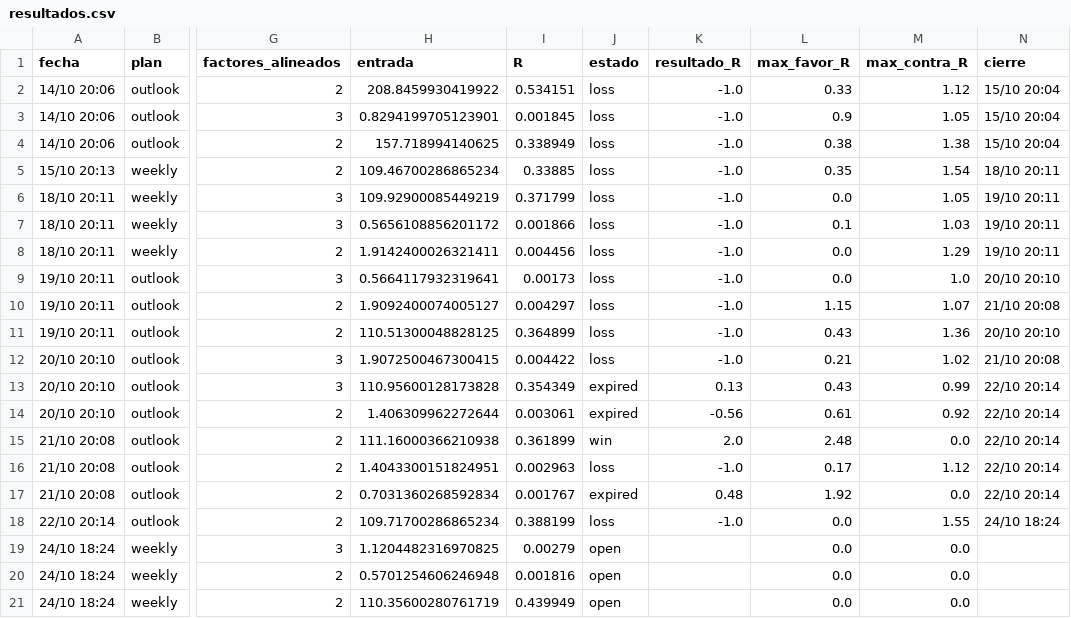
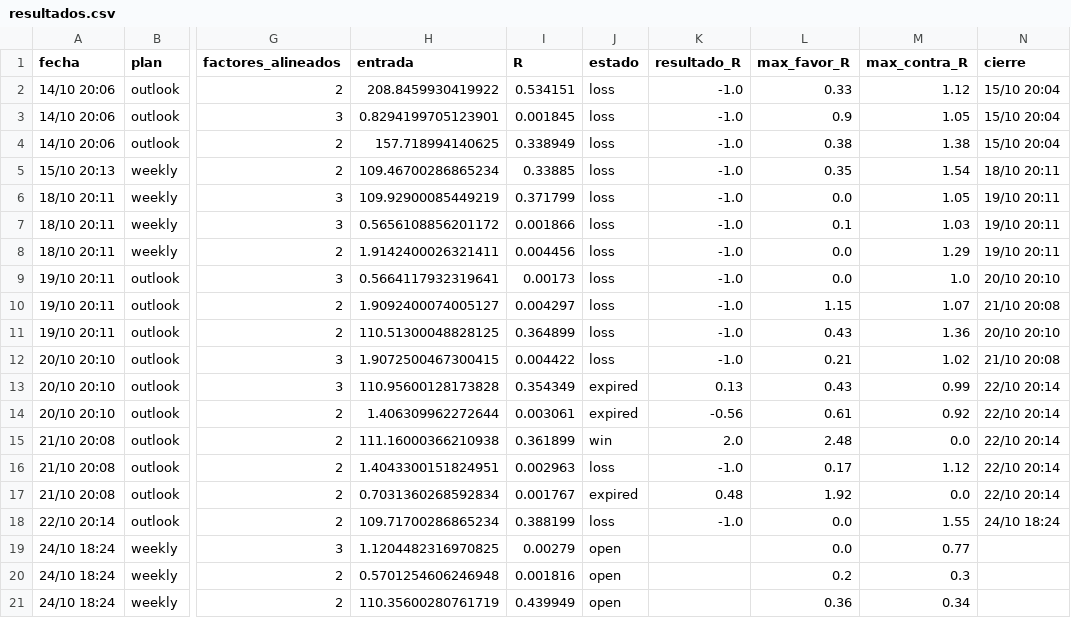
Before and after one commit to tradingmindset217-web/calendar, a CSV file: reports/resultados.csv, drawn as a sheet; only a part is shown, gaps mark what is left out; the diff names each change by its address in the sheet, - before the commit and + after, or states it on an @@ line.

```diff
--- a/reports/resultados.csv
+++ b/reports/resultados.csv
-M19 (max_contra_R): 0.0
+M19 (max_contra_R): 0.77
-L20 (max_favor_R): 0.0
+L20 (max_favor_R): 0.2
-M20 (max_contra_R): 0.0
+M20 (max_contra_R): 0.3
-L21 (max_favor_R): 0.0
+L21 (max_favor_R): 0.36
-M21 (max_contra_R): 0.0
+M21 (max_contra_R): 0.34
```
Also changed, not shown: 5 other files.
